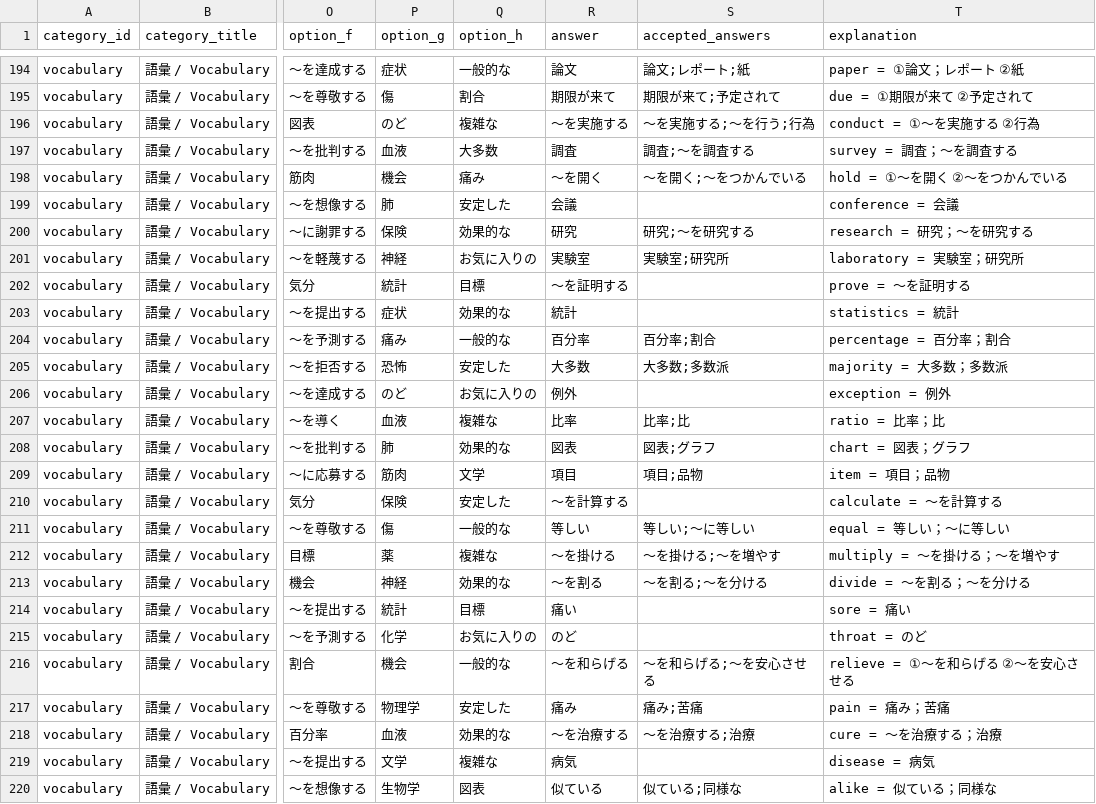
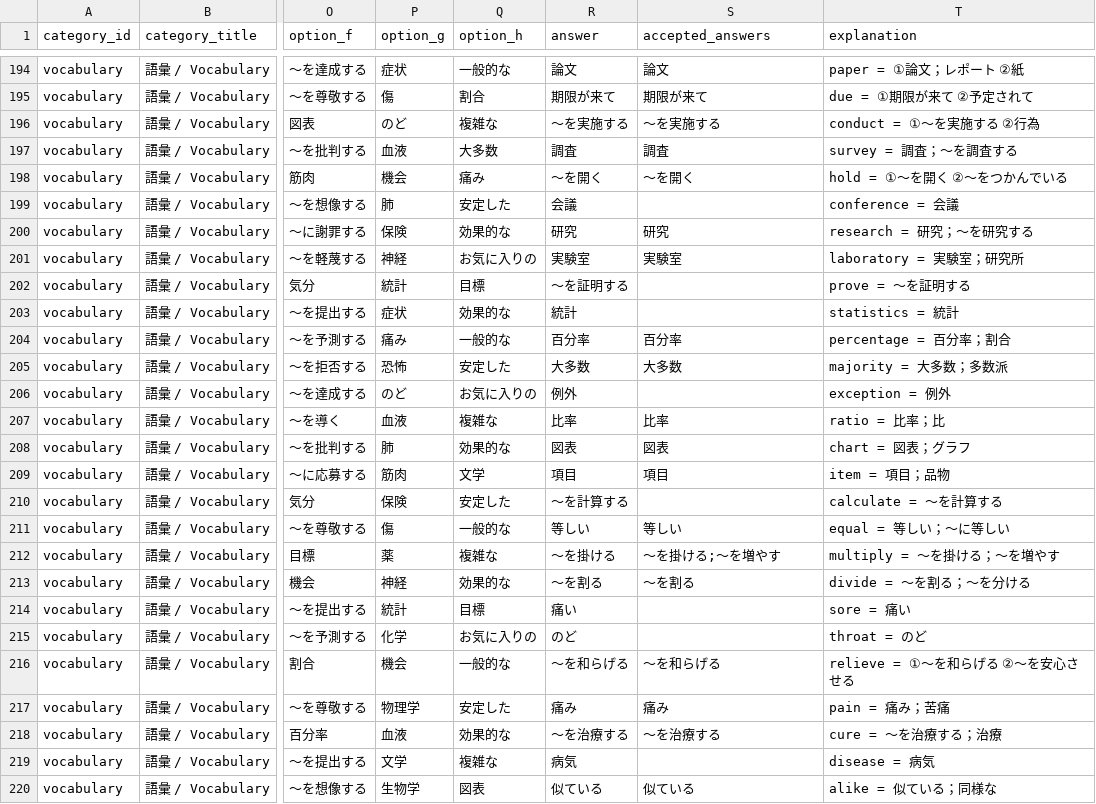
Before and after one commit to Hiddenmaverick/YKK-v2, a CSV file: teacher-content/questions.csv, drawn as a sheet; only a part is shown, gaps mark what is left out; the diff covers the shown part only; the diff names each change by its address in the sheet, - before the commit and + after, or states it on an @@ line.

Commit message:
Fix vocabulary accepted answer validation

```diff
--- a/teacher-content/questions.csv
+++ b/teacher-content/questions.csv
-S194 (accepted_answers): 論文;レポート;紙
+S194 (accepted_answers): 論文
-S195 (accepted_answers): 期限が来て;予定されて
+S195 (accepted_answers): 期限が来て
-S196 (accepted_answers): 〜を実施する;〜を行う;行為
+S196 (accepted_answers): 〜を実施する
-S197 (accepted_answers): 調査;〜を調査する
+S197 (accepted_answers): 調査
-S198 (accepted_answers): 〜を開く;〜をつかんでいる
+S198 (accepted_answers): 〜を開く
-S200 (accepted_answers): 研究;〜を研究する
+S200 (accepted_answers): 研究
-S201 (accepted_answers): 実験室;研究所
+S201 (accepted_answers): 実験室
-S204 (accepted_answers): 百分率;割合
+S204 (accepted_answers): 百分率
-S205 (accepted_answers): 大多数;多数派
+S205 (accepted_answers): 大多数
-S207 (accepted_answers): 比率;比
+S207 (accepted_answers): 比率
-S208 (accepted_answers): 図表;グラフ
+S208 (accepted_answers): 図表
-S209 (accepted_answers): 項目;品物
+S209 (accepted_answers): 項目
-S211 (accepted_answers): 等しい;〜に等しい
+S211 (accepted_answers): 等しい
-S213 (accepted_answers): 〜を割る;〜を分ける
+S213 (accepted_answers): 〜を割る
-S216 (accepted_answers): 〜を和らげる;〜を安心させる
+S216 (accepted_answers): 〜を和らげる
-S217 (accepted_answers): 痛み;苦痛
+S217 (accepted_answers): 痛み
-S218 (accepted_answers): 〜を治療する;治療
+S218 (accepted_answers): 〜を治療する
-S220 (accepted_answers): 似ている;同様な
+S220 (accepted_answers): 似ている
```
Also changed, not shown: 153 edited cells elsewhere in this file, 30 other files.
